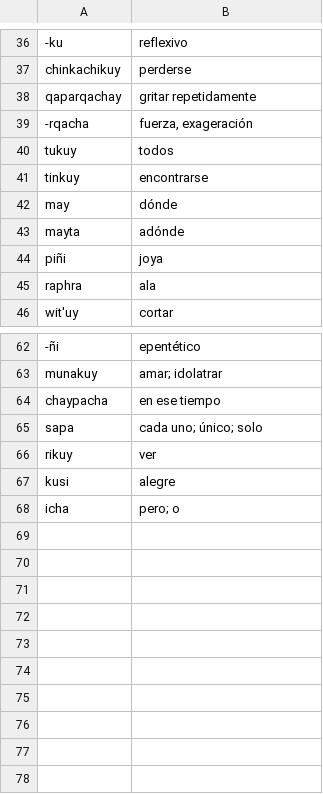
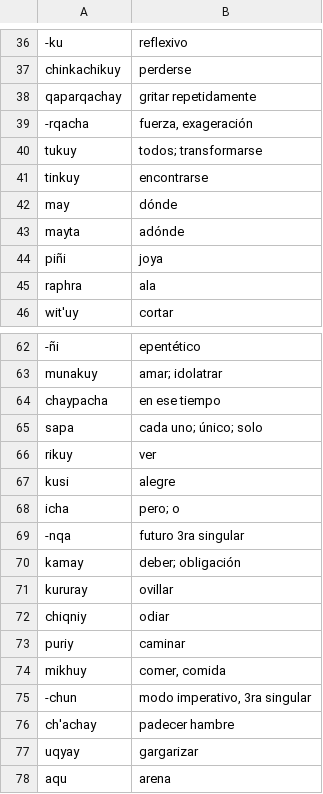
Before and after one commit to Mihiolus/quechuaglos, a TSV file: glos.tsv, drawn as a sheet; only a part is shown, gaps mark what is left out.

Commit message:
Update glos.tsv

```diff
--- a/glos.tsv
+++ b/glos.tsv
@@ -39,3 +39,3 @@ qaparqachay	gritar repetidamente
 -rqacha	fuerza, exageración
-tukuy	todos
+tukuy	todos; transformarse
 tinkuy	encontrarse
@@ -68 +68,11 @@ kusi	alegre
 icha	pero; o
+-nqa	futuro 3ra singular
+kamay	deber; obligación
+kururay	ovillar
+chiqniy	odiar
+puriy	caminar
+mikhuy	comer, comida
+-chun	modo imperativo, 3ra singular
+ch'achay	padecer hambre
+uqyay	gargarizar
+aqu	arena
```
